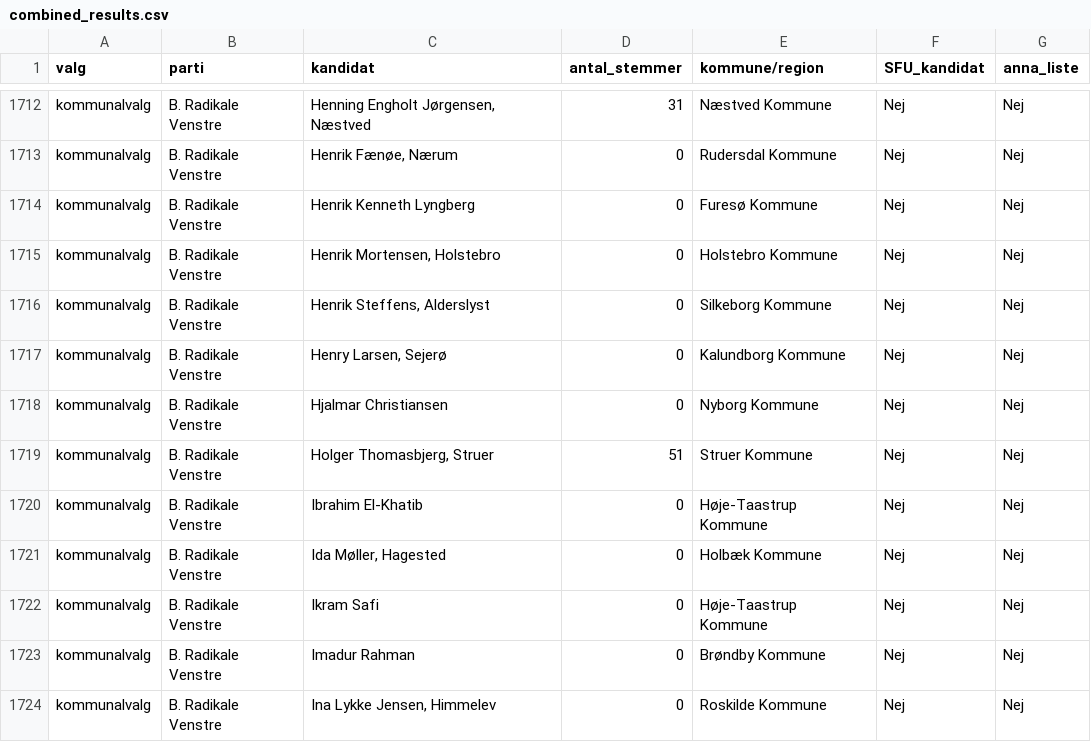
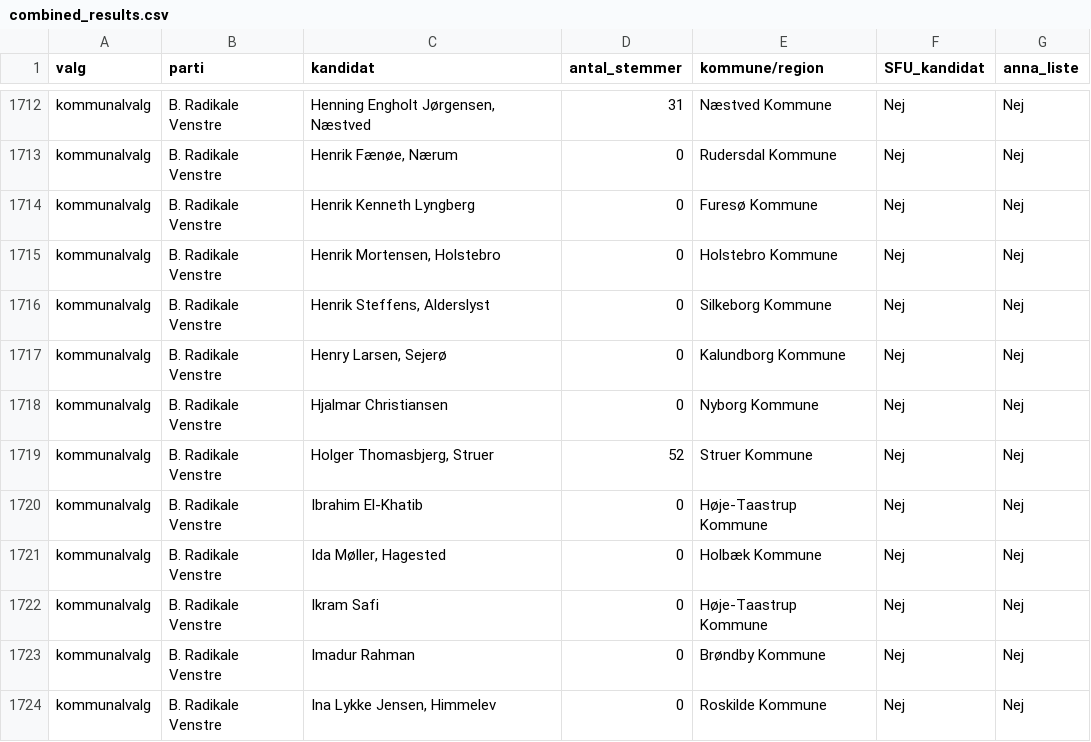
Before and after one commit to Kolupso/valgresultater_KRV_2025, a CSV file: combined_results.csv, drawn as a sheet; only a part is shown, gaps mark what is left out.

Commit message:
update results

```diff
--- a/combined_results.csv
+++ b/combined_results.csv
@@ -1718,3 +1718,3 @@ kommunalvalg,B. Radikale Venstre,"Henry Larsen, Sejerø",0,Kalundborg Kommune,Ne
 kommunalvalg,B. Radikale Venstre,Hjalmar Christiansen,0,Nyborg Kommune,Nej,Nej
-kommunalvalg,B. Radikale Venstre,"Holger Thomasbjerg, Struer",51,Struer Kommune,Nej,Nej
+kommunalvalg,B. Radikale Venstre,"Holger Thomasbjerg, Struer",52,Struer Kommune,Nej,Nej
 kommunalvalg,B. Radikale Venstre,Ibrahim El-Khatib,0,Høje-Taastrup Kommune,Nej,Nej
```
